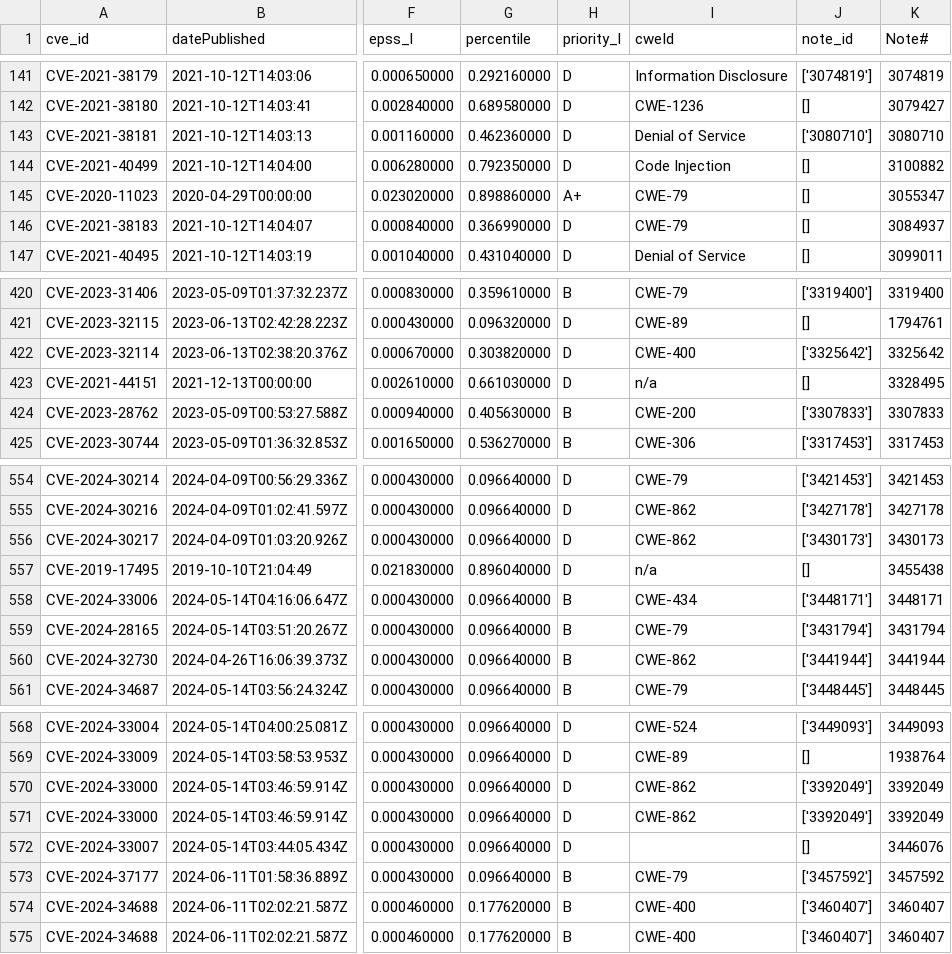
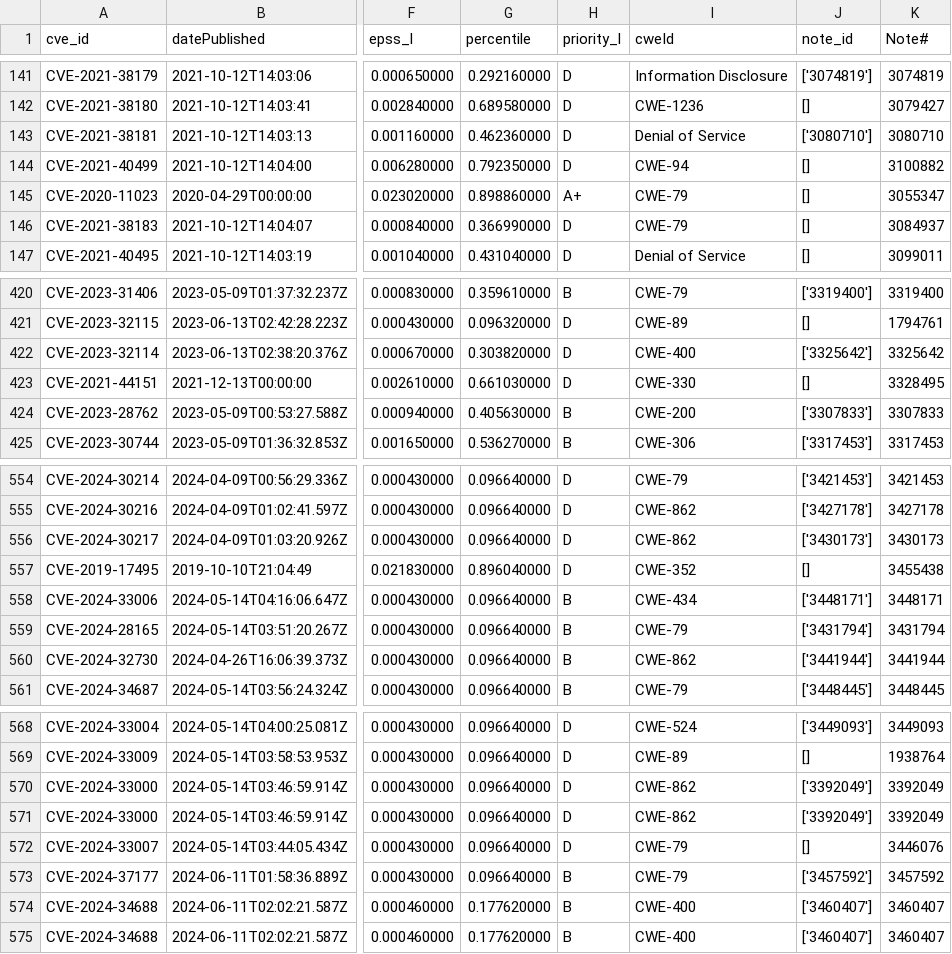
Before and after one commit to rhnux/sap_compass_vulns, a CSV file: data/sap_cve_last_01.csv (was data/sap_cve_last_02.csv), drawn as a sheet; only a part is shown, gaps mark what is left out; the diff covers the shown part only; the diff names each change by its address in the sheet, - before the commit and + after, or states it on an @@ line.

```diff
--- a/data/sap_cve_last_02.csv
+++ b/data/sap_cve_last_01.csv
-I144 (cweId): Code Injection
+I144 (cweId): CWE-94
-I423 (cweId): n/a
+I423 (cweId): CWE-330
-I557 (cweId): n/a
+I557 (cweId): CWE-352
-I572 (cweId): (empty)
+I572 (cweId): CWE-79
```
Also changed, not shown: 2 added rows and 14 edited cells elsewhere in this file, 3 other files.
